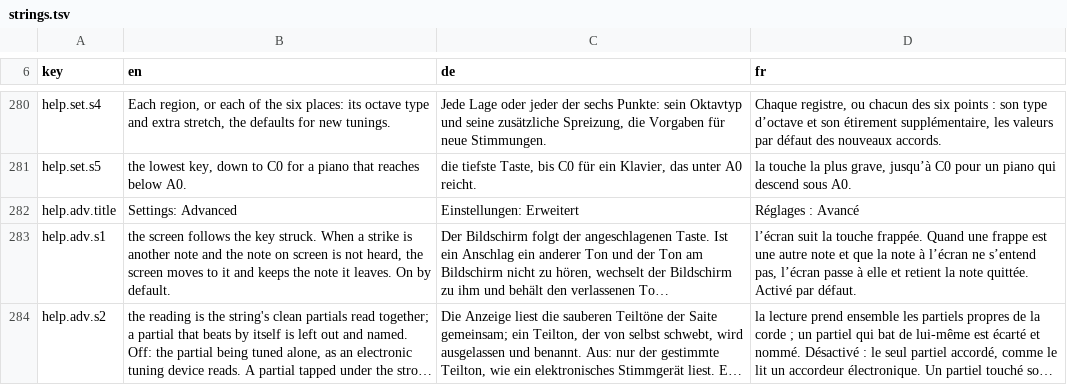
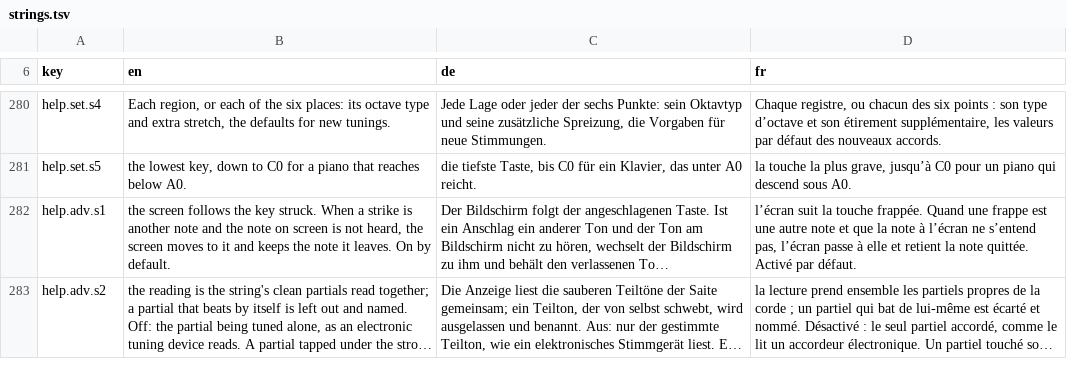
Before and after one commit to clavierhaus/clavier-tuner-foss, a TSV file: i18n/strings.tsv, drawn as a sheet; only a part is shown, gaps mark what is left out; long unchanged cells end in …; the diff names each change by its address in the sheet, - before the commit and + after, or states it on an @@ line.

```diff
--- a/i18n/strings.tsv
+++ b/i18n/strings.tsv
-row 282: help.adv.title | Settings: Advanced | Einstellungen: Erweitert | Réglages : Avancé
```
Also changed, not shown: 3 other files.
